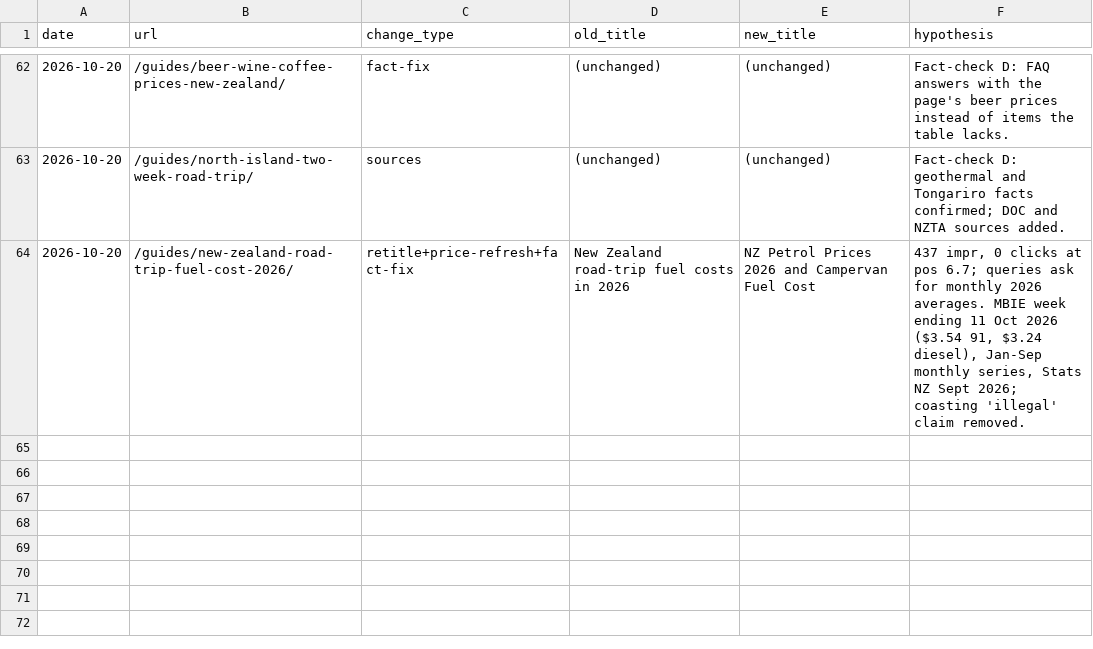
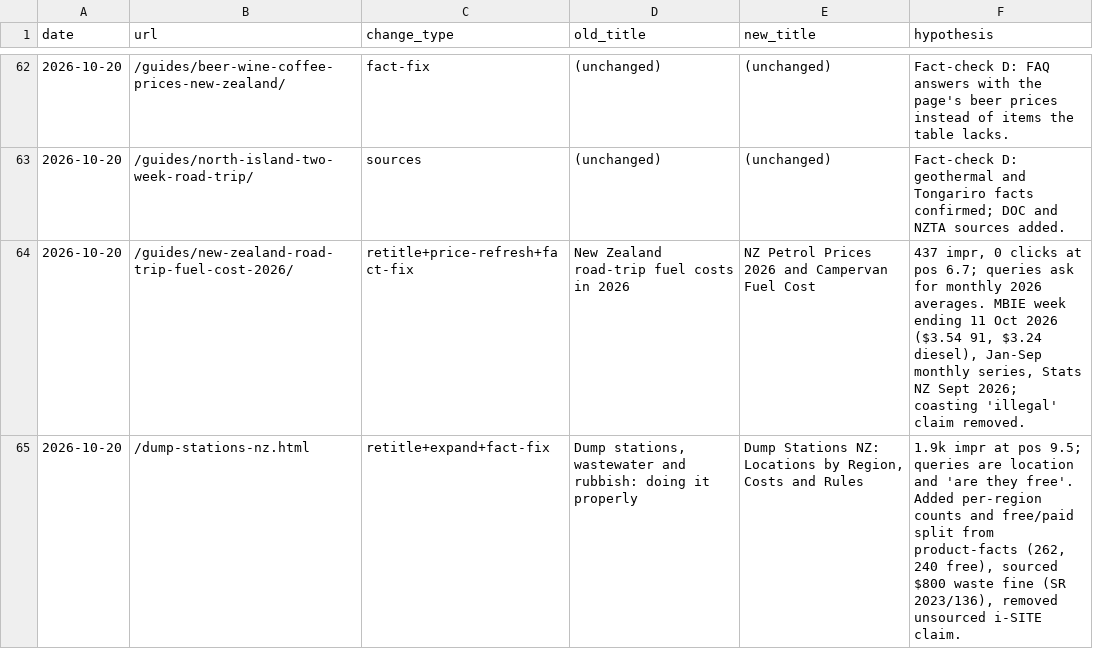
Before and after one commit to CristianRus4/kiwicamping-web, a CSV file: docs/growth/changelog.csv, drawn as a sheet; only a part is shown, gaps mark what is left out.

```diff
--- a/docs/growth/changelog.csv
+++ b/docs/growth/changelog.csv
@@ -64 +64,2 @@ date,url,change_type,old_title,new_title,hypothesis
 2026-10-20,/guides/new-zealand-road-trip-fuel-cost-2026/,retitle+price-refresh+fact-fix,"New Zealand road-trip fuel costs in 2026","NZ Petrol Prices 2026 and Campervan Fuel Cost","437 impr, 0 clicks at pos 6.7; queries ask for monthly 2026 averages. MBIE week ending 11 Oct 2026 ($3.54 91, $3.24 diesel), Jan-Sep monthly series, Stats NZ Sept 2026; coasting 'illegal' claim removed."
+2026-10-20,/dump-stations-nz.html,retitle+expand+fact-fix,"Dump stations, wastewater and rubbish: doing it properly","Dump Stations NZ: Locations by Region, Costs and Rules","1.9k impr at pos 9.5; queries are location and 'are they free'. Added per-region counts and free/paid split from product-facts (262, 240 free), sourced $800 waste fine (SR 2023/136), removed unsourced i-SITE claim."
```
Also changed, not shown: 1 other file.
